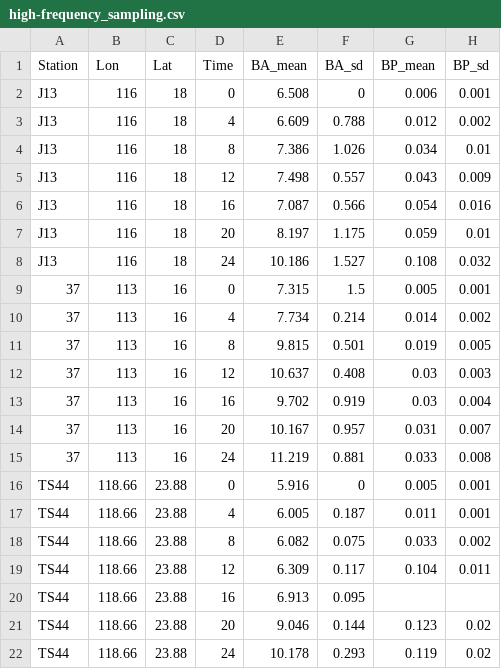
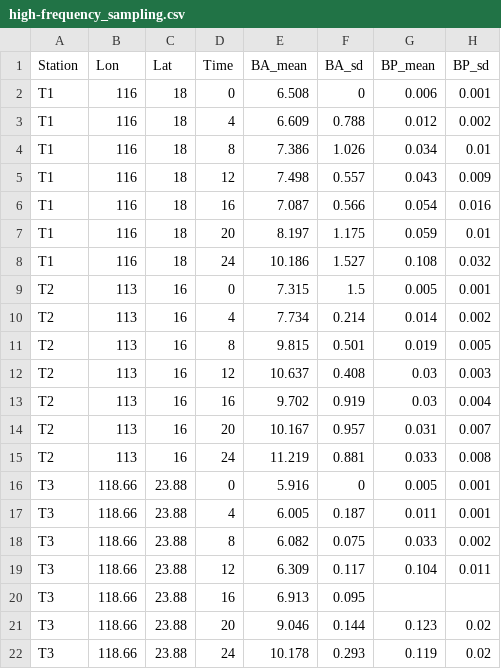
Before and after one commit to LiuXYh/BR_NCP, a CSV file: data/high-frequency_sampling.csv, drawn as a sheet.

Commit message:
Update high-frequency_sampling.csv

```diff
--- a/data/high-frequency_sampling.csv
+++ b/data/high-frequency_sampling.csv
@@ -1,22 +1,22 @@
 Station,Lon,Lat,Time,BA_mean,BA_sd,BP_mean,BP_sd
-J13,116,18,0,6.508,0,0.006,0.001
-J13,116,18,4,6.609,0.788,0.012,0.002
-J13,116,18,8,7.386,1.026,0.034,0.01
-J13,116,18,12,7.498,0.557,0.043,0.009
-J13,116,18,16,7.087,0.566,0.054,0.016
-J13,116,18,20,8.197,1.175,0.059,0.01
-J13,116,18,24,10.186,1.527,0.108,0.032
-37,113,16,0,7.315,1.5,0.005,0.001
-37,113,16,4,7.734,0.214,0.014,0.002
-37,113,16,8,9.815,0.501,0.019,0.005
-37,113,16,12,10.637,0.408,0.03,0.003
-37,113,16,16,9.702,0.919,0.03,0.004
-37,113,16,20,10.167,0.957,0.031,0.007
-37,113,16,24,11.219,0.881,0.033,0.008
-TS44,118.66,23.88,0,5.916,0,0.005,0.001
-TS44,118.66,23.88,4,6.005,0.187,0.011,0.001
-TS44,118.66,23.88,8,6.082,0.075,0.033,0.002
-TS44,118.66,23.88,12,6.309,0.117,0.104,0.011
-TS44,118.66,23.88,16,6.913,0.095,,
-TS44,118.66,23.88,20,9.046,0.144,0.123,0.02
-TS44,118.66,23.88,24,10.178,0.293,0.119,0.02
+T1,116,18,0,6.508,0,0.006,0.001
+T1,116,18,4,6.609,0.788,0.012,0.002
+T1,116,18,8,7.386,1.026,0.034,0.01
+T1,116,18,12,7.498,0.557,0.043,0.009
+T1,116,18,16,7.087,0.566,0.054,0.016
+T1,116,18,20,8.197,1.175,0.059,0.01
+T1,116,18,24,10.186,1.527,0.108,0.032
+T2,113,16,0,7.315,1.5,0.005,0.001
+T2,113,16,4,7.734,0.214,0.014,0.002
+T2,113,16,8,9.815,0.501,0.019,0.005
+T2,113,16,12,10.637,0.408,0.03,0.003
+T2,113,16,16,9.702,0.919,0.03,0.004
+T2,113,16,20,10.167,0.957,0.031,0.007
+T2,113,16,24,11.219,0.881,0.033,0.008
+T3,118.66,23.88,0,5.916,0,0.005,0.001
+T3,118.66,23.88,4,6.005,0.187,0.011,0.001
+T3,118.66,23.88,8,6.082,0.075,0.033,0.002
+T3,118.66,23.88,12,6.309,0.117,0.104,0.011
+T3,118.66,23.88,16,6.913,0.095,,
+T3,118.66,23.88,20,9.046,0.144,0.123,0.02
+T3,118.66,23.88,24,10.178,0.293,0.119,0.02
```
